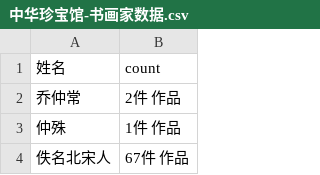
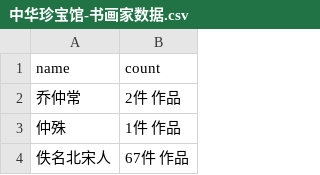
Before and after one commit to RUiN-jiarun/Chinese-Traditional-Art-KG, a CSV file: zbg_crawler/中华珍宝馆-书画家数据.csv, drawn as a sheet; only a part is shown.

```diff
--- a/zbg_crawler/中华珍宝馆-书画家数据.csv
+++ b/zbg_crawler/中华珍宝馆-书画家数据.csv
@@ -1,2 +1,2 @@
-姓名,count
+name,count
 乔仲常,2件 作品
```
Also changed, not shown: 2 other files.
